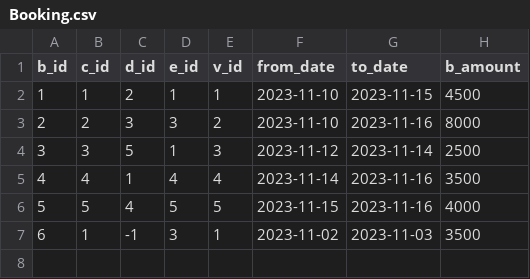
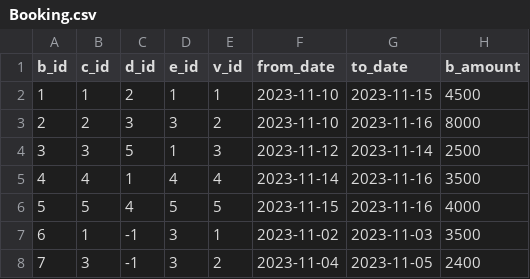
Before and after one commit to Khalaq04/Rent_A_Car, a CSV file: database/Booking.csv, drawn as a sheet; the diff names each change by its address in the sheet, - before the commit and + after, or states it on an @@ line.

Commit message:
nm

```diff
--- a/database/Booking.csv
+++ b/database/Booking.csv
+row 8: 7 | 3 | -1 | 3 | 2 | 2023-11-04 | 2023-11-05 | 2400
```
